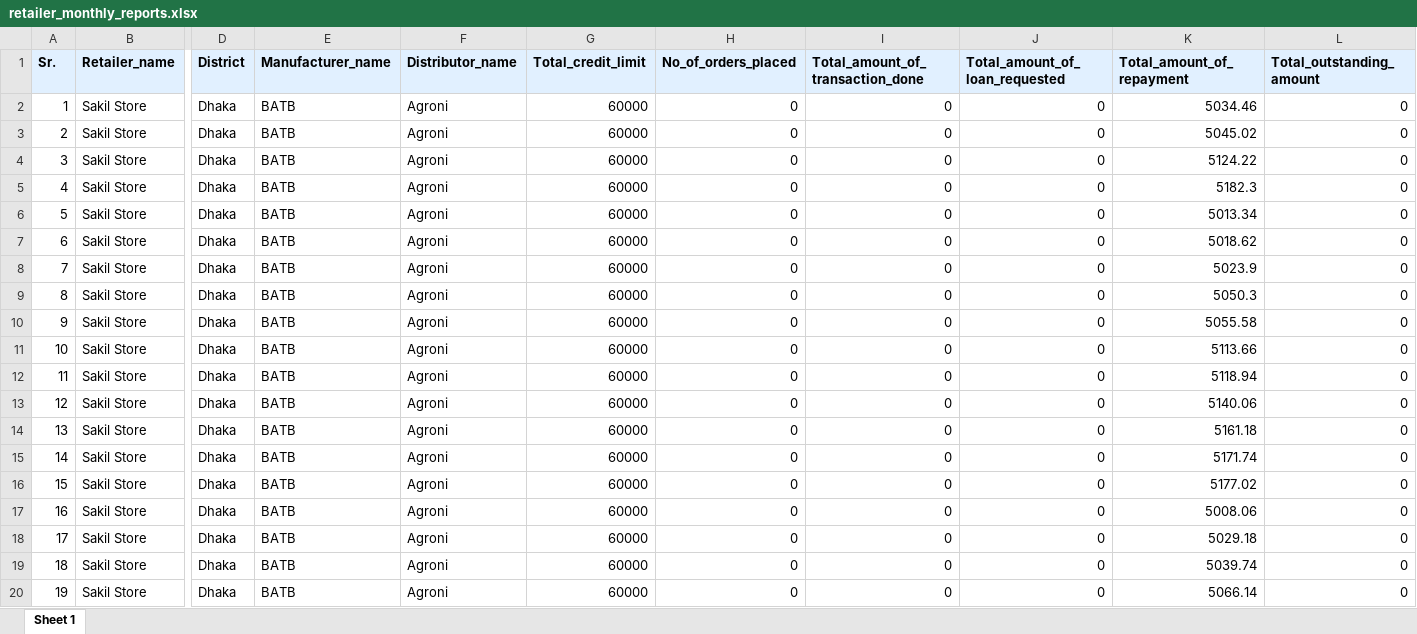
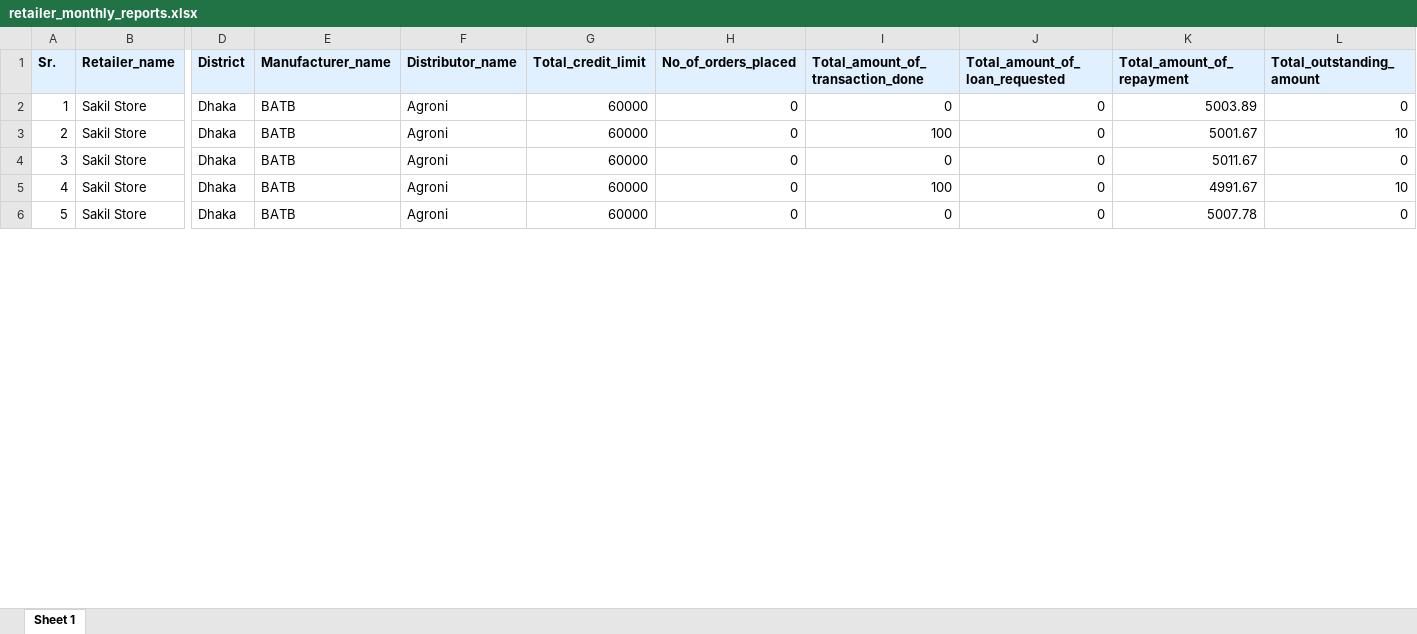
Before and after one commit to arr-atiq/test-server, an Excel workbook: public/reports_retailer/retailer_monthly_reports.xlsx, sheet Sheet 1, drawn as a sheet; only a part is shown, gaps mark what is left out; values as stored, in another font and other column widths than the file's, no borders; rows hold the shown columns only; the diff covers the shown part only; the diff names each change by its address in the sheet, - before the commit and + after, or states it on an @@ line.

Commit message:
retailer-district

```diff
--- a/public/reports_retailer/retailer_monthly_reports.xlsx (sheet Sheet 1)
+++ b/public/reports_retailer/retailer_monthly_reports.xlsx (sheet Sheet 1)
-K2 (Total_amount_of_repayment): 5034.46
+K2 (Total_amount_of_repayment): 5003.89
-I3 (Total_amount_of_transaction_done): 0
+I3 (Total_amount_of_transaction_done): 100
-K3 (Total_amount_of_repayment): 5045.02
+K3 (Total_amount_of_repayment): 5001.67
-L3 (Total_outstanding_amount): 0
+L3 (Total_outstanding_amount): 10
-K4 (Total_amount_of_repayment): 5124.22
+K4 (Total_amount_of_repayment): 5011.67
-I5 (Total_amount_of_transaction_done): 0
+I5 (Total_amount_of_transaction_done): 100
-K5 (Total_amount_of_repayment): 5182.3
+K5 (Total_amount_of_repayment): 4991.67
-L5 (Total_outstanding_amount): 0
+L5 (Total_outstanding_amount): 10
-K6 (Total_amount_of_repayment): 5013.34
+K6 (Total_amount_of_repayment): 5007.78
-row 7: 6 | Sakil Store | Dhaka | BATB | Agroni | 60000 | 0 | 0 | 0 | 5018.62 | 0
-row 8: 7 | Sakil Store | Dhaka | BATB | Agroni | 60000 | 0 | 0 | 0 | 5023.9 | 0
-row 9: 8 | Sakil Store | Dhaka | BATB | Agroni | 60000 | 0 | 0 | 0 | 5050.3 | 0
-row 10: 9 | Sakil Store | Dhaka | BATB | Agroni | 60000 | 0 | 0 | 0 | 5055.58 | 0
-row 11: 10 | Sakil Store | Dhaka | BATB | Agroni | 60000 | 0 | 0 | 0 | 5113.66 | 0
-row 12: 11 | Sakil Store | Dhaka | BATB | Agroni | 60000 | 0 | 0 | 0 | 5118.94 | 0
-row 13: 12 | Sakil Store | Dhaka | BATB | Agroni | 60000 | 0 | 0 | 0 | 5140.06 | 0
-row 14: 13 | Sakil Store | Dhaka | BATB | Agroni | 60000 | 0 | 0 | 0 | 5161.18 | 0
-row 15: 14 | Sakil Store | Dhaka | BATB | Agroni | 60000 | 0 | 0 | 0 | 5171.74 | 0
-row 16: 15 | Sakil Store | Dhaka | BATB | Agroni | 60000 | 0 | 0 | 0 | 5177.02 | 0
-row 17: 16 | Sakil Store | Dhaka | BATB | Agroni | 60000 | 0 | 0 | 0 | 5008.06 | 0
-row 18: 17 | Sakil Store | Dhaka | BATB | Agroni | 60000 | 0 | 0 | 0 | 5029.18 | 0
-row 19: 18 | Sakil Store | Dhaka | BATB | Agroni | 60000 | 0 | 0 | 0 | 5039.74 | 0
-row 20: 19 | Sakil Store | Dhaka | BATB | Agroni | 60000 | 0 | 0 | 0 | 5066.14 | 0
```
Also changed, not shown: 16 removed rows and row numbers in column A elsewhere in this sheet, public/reports_retailer/retailer_comprehensive_reports.xlsx, 3 other files.
